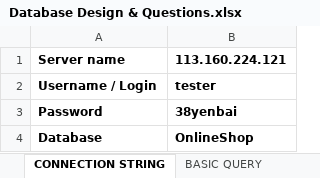
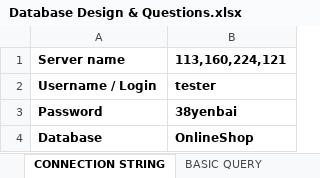
Before and after one commit to ngothanhtung/tester-tutorials, an Excel workbook: 04.Exercises/Session 03/Database/Database Design & Questions.xlsx, sheet CONNECTION STRING, drawn as a sheet; values as stored, in another font and other column widths than the file's, no borders; the diff names each change by its address in the sheet, - before the commit and + after, or states it on an @@ line.

```diff
--- a/04.Exercises/Session 03/Database/Database Design & Questions.xlsx (sheet CONNECTION STRING)
+++ b/04.Exercises/Session 03/Database/Database Design & Questions.xlsx (sheet CONNECTION STRING)
-B1: 113.160.224.121
+B1: 113,160,224,121
```
Also changed, not shown: sheet PHẦN I Tables, other sheet tabs, 2 other files.
